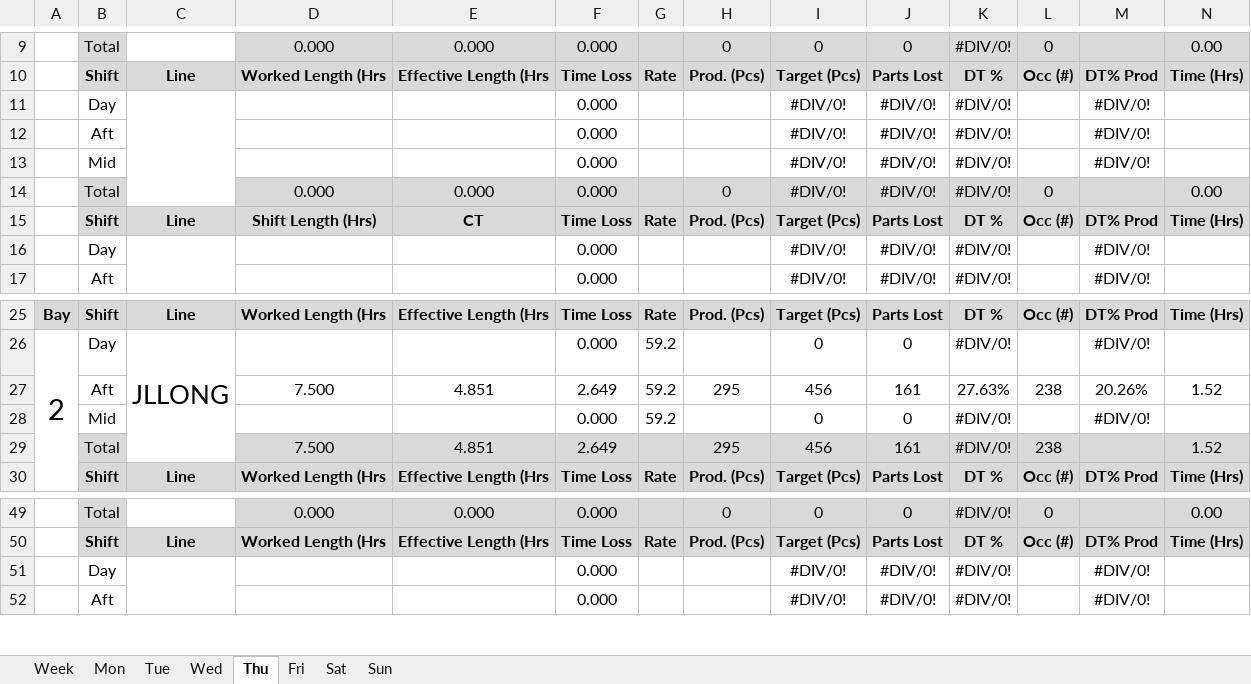
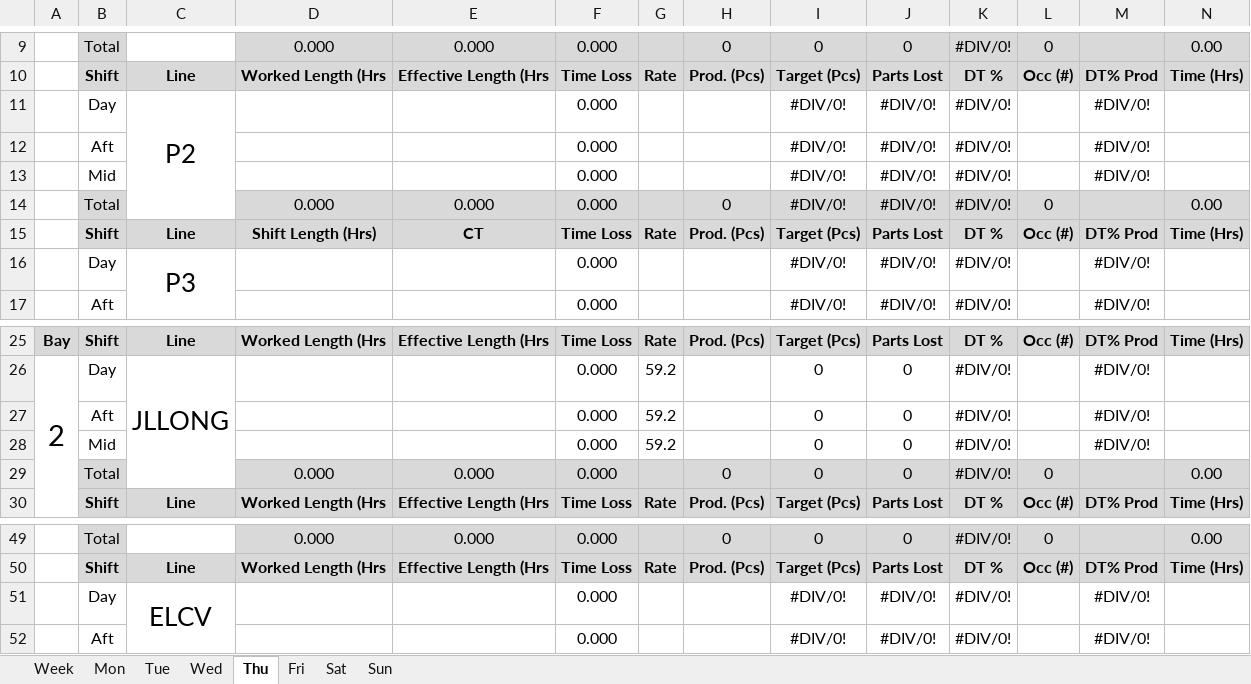
Before and after one commit to Henro1708/Production_monitoring_assistant, an Excel workbook: workingTable/shifts_table.xlsx, sheet Thu, drawn as a sheet; only a part is shown, gaps mark what is left out; values as stored, in another font and other column widths than the file's, no borders; removed rows and columns are numbered as before the commit, all else as after; rows hold the shown columns only; the diff names each change by its address in the sheet, - before the commit and + after, or states it on an @@ line.

```diff
--- a/workingTable/shifts_table.xlsx (sheet Thu)
+++ b/workingTable/shifts_table.xlsx (sheet Thu)
-C11: (empty)
+C11: P2
-C16: (empty)
+C16: P3
-row 27:  | Aft |  | 7.500 | 4.851 | 2.649 | 59.2 | 295 | 456 | 161 | 27.63% | 238 | 20.26% | 1.52
+row 27:  | Aft |  |  |  | 0.000 | 59.2 |  | 0 | 0 | #DIV/0! |  | #DIV/0!
-row 29:  | Total |  | 7.500 | 4.851 | 2.649 |  | 295 | 456 | 161 | #DIV/0! | 238 |  | 1.52
+row 29:  | Total |  | 0.000 | 0.000 | 0.000 |  | 0 | 0 | 0 | #DIV/0! | 0 |  | 0.00
-C51: (empty)
+C51: ELCV
```
Also changed, not shown: sheet Wed, sheet Sat, sheet Sun, sheet Tue, sheet Mon, sheet Fri, 1 more sheet, Master_table.xlsx, 4 other files.
